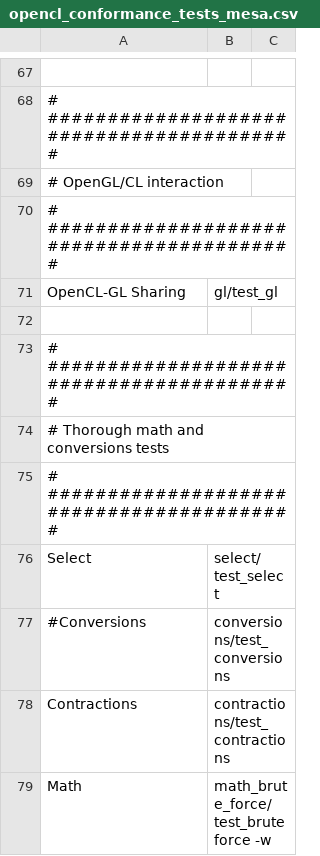
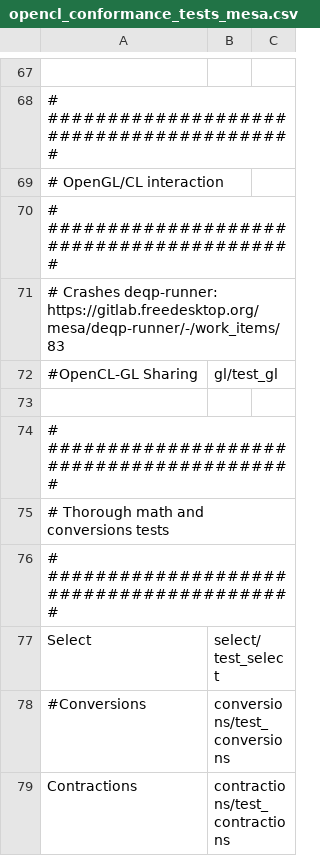
Before and after one commit to sailfishos-mirror/mesa, a CSV file: .gitlab-ci/opencl_conformance_tests_mesa.csv, drawn as a sheet; only a part is shown, gaps mark what is left out; the shorter side is filled out with more unchanged rows; addresses are those after the commit; the diff names each change by its address in the sheet, - before the commit and + after, or states it on an @@ line.

Commit message:
ci/cl-cts: Disable test_gl until deqp-runner is fixed
Signed-off-by: Rob Clark <rob.clark@oss.qualcomm.com>
Part-of: <https://gitlab.freedesktop.org/mesa/mesa/-/merge_requests/43665>

```diff
--- a/.gitlab-ci/opencl_conformance_tests_mesa.csv
+++ b/.gitlab-ci/opencl_conformance_tests_mesa.csv
+row 71: # Crashes deqp-runner: https://gitlab.freedesktop.org/mesa/deqp-runner/-/work_items/83
-A72: OpenCL-GL Sharing
+A72: #OpenCL-GL Sharing
```
